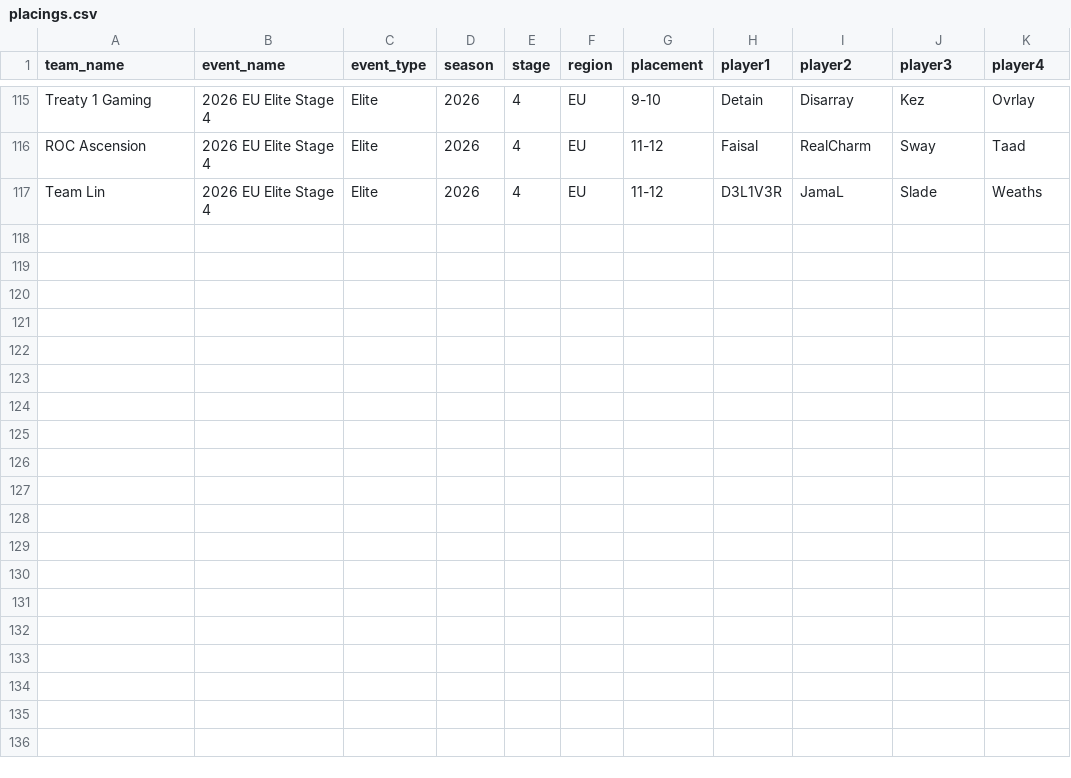
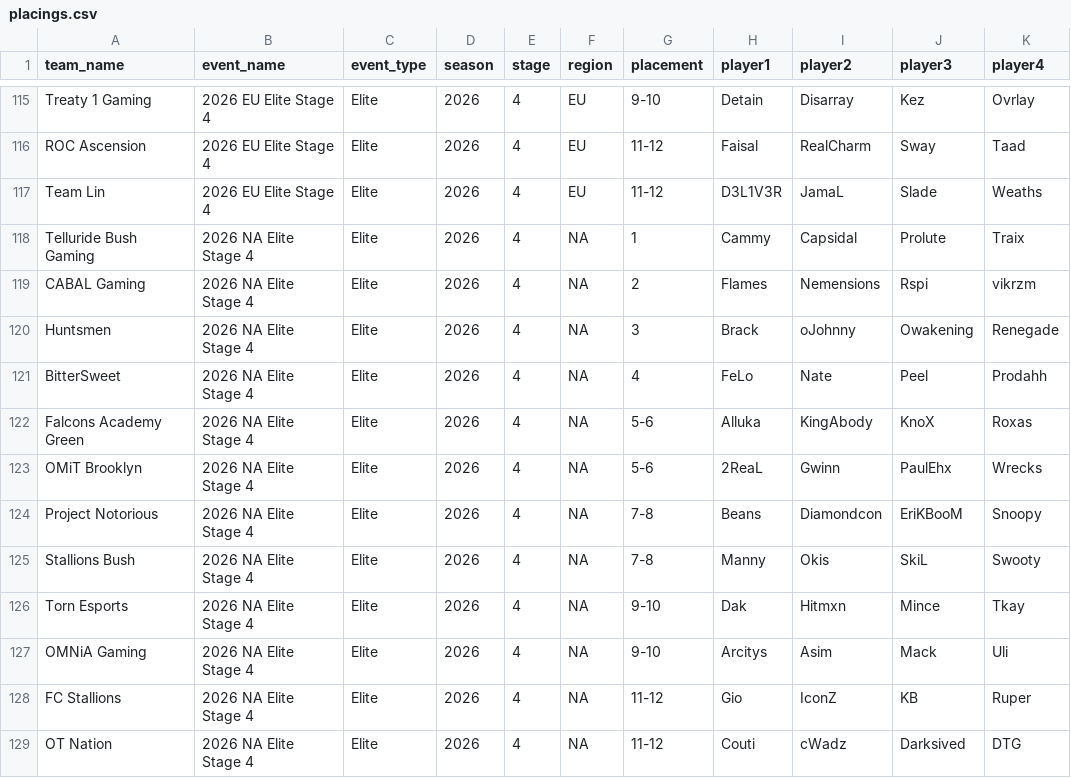
Before and after one commit to omittyler/stats.omit.gg, a CSV file: data/incoming/placings.csv, drawn as a sheet; only a part is shown, gaps mark what is left out.

Commit message:
Add placings.csv: 2026 NA Elite Stage 4 (top 12)
Clean, no new issues - matched by name per established rules, no
generic/placeholder team labels this time.

```diff
--- a/data/incoming/placings.csv
+++ b/data/incoming/placings.csv
@@ -117 +117,13 @@ ROC Ascension,2026 EU Elite Stage 4,Elite,2026,4,EU,11-12,Faisal,RealCharm,Sway,
 Team Lin,2026 EU Elite Stage 4,Elite,2026,4,EU,11-12,D3L1V3R,JamaL,Slade,Weaths
+Telluride Bush Gaming,2026 NA Elite Stage 4,Elite,2026,4,NA,1,Cammy,Capsidal,Prolute,Traix
+CABAL Gaming,2026 NA Elite Stage 4,Elite,2026,4,NA,2,Flames,Nemensions,Rspi,vikrzm
+Huntsmen,2026 NA Elite Stage 4,Elite,2026,4,NA,3,Brack,oJohnny,Owakening,Renegade
+BitterSweet,2026 NA Elite Stage 4,Elite,2026,4,NA,4,FeLo,Nate,Peel,Prodahh
+Falcons Academy Green,2026 NA Elite Stage 4,Elite,2026,4,NA,5-6,Alluka,KingAbody,KnoX,Roxas
+OMiT Brooklyn,2026 NA Elite Stage 4,Elite,2026,4,NA,5-6,2ReaL,Gwinn,PaulEhx,Wrecks
+Project Notorious,2026 NA Elite Stage 4,Elite,2026,4,NA,7-8,Beans,Diamondcon,EriKBooM,Snoopy
+Stallions Bush,2026 NA Elite Stage 4,Elite,2026,4,NA,7-8,Manny,Okis,SkiL,Swooty
+Torn Esports,2026 NA Elite Stage 4,Elite,2026,4,NA,9-10,Dak,Hitmxn,Mince,Tkay
+OMNiA Gaming,2026 NA Elite Stage 4,Elite,2026,4,NA,9-10,Arcitys,Asim,Mack,Uli
+FC Stallions,2026 NA Elite Stage 4,Elite,2026,4,NA,11-12,Gio,IconZ,KB,Ruper
+OT Nation,2026 NA Elite Stage 4,Elite,2026,4,NA,11-12,Couti,cWadz,Darksived,DTG
```
Also changed, not shown: 1 other file.
